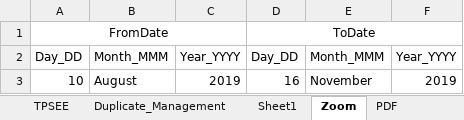
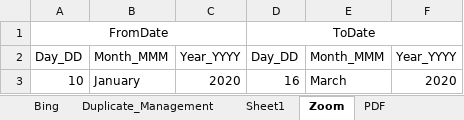
Before and after one commit to DAC-Projects/DACAutomation, an Excel workbook: data/Filter.xlsx, sheet Zoom, drawn as a sheet; values as stored, in another font and other column widths than the file's, no borders; the diff names each change by its address in the sheet, - before the commit and + after, or states it on an @@ line.

```diff
--- a/data/Filter.xlsx (sheet Zoom)
+++ b/data/Filter.xlsx (sheet Zoom)
+sheet tab: Bing
-B3: August
+B3: January
-C3: 2019
+C3: 2020
-E3: November
+E3: March
-F3: 2019
+F3: 2020
```
Also changed, not shown: sheet Sheet1, sheet TPSEE, other sheet tabs, data/ESRReport.xlsx, data/GroupAndAccountKeywords.xlsx, 13 other files.
